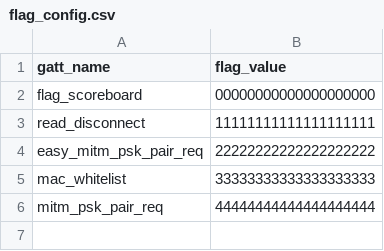
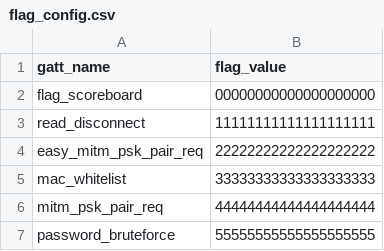
Before and after one commit to hackgnar/ble_ctf, a CSV file: code_gen/flag_config.csv, drawn as a sheet; the diff names each change by its address in the sheet, - before the commit and + after, or states it on an @@ line.

Commit message:
added a flag for password bruteforce

```diff
--- a/code_gen/flag_config.csv
+++ b/code_gen/flag_config.csv
+row 7: password_bruteforce | 55555555555555555555
```
Also changed, not shown: 7 other files.
